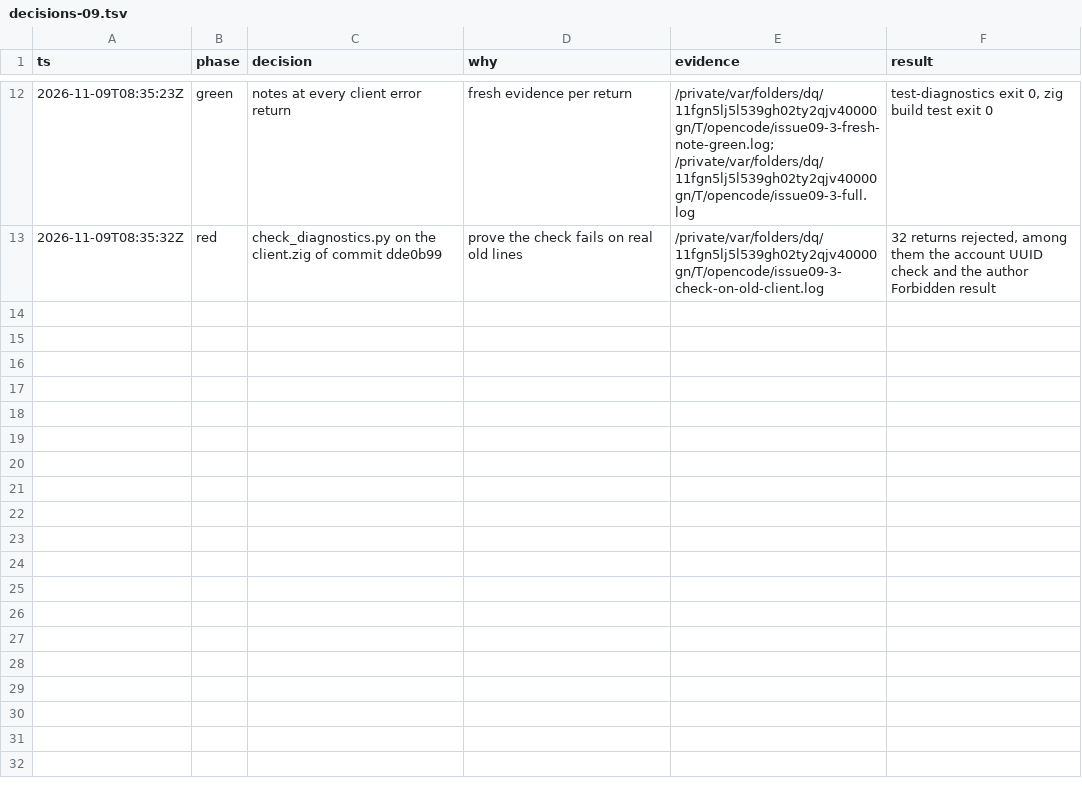
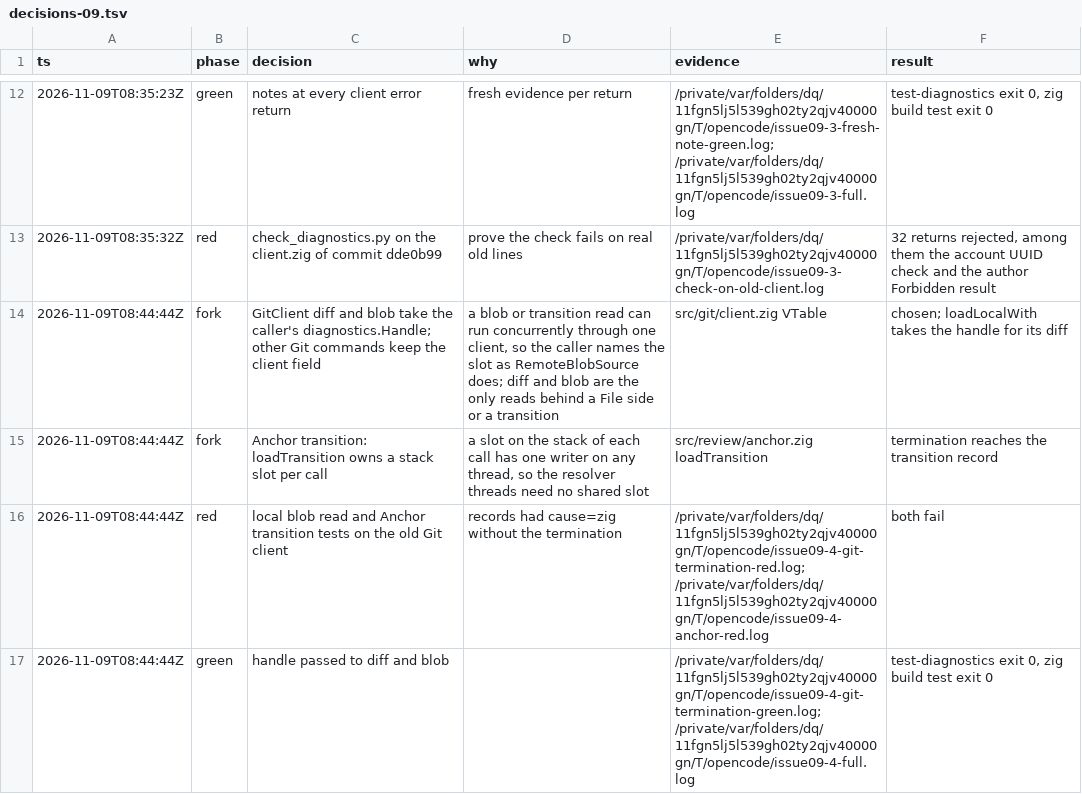
Before and after one commit to stefanvonderkrone/bbr, a TSV file: .scratch/error-handling-discipline/decisions-09.tsv, drawn as a sheet; only a part is shown, gaps mark what is left out; the diff names each change by its address in the sheet, - before the commit and + after, or states it on an @@ line.

Commit message:
git: give a blob read and a diff the slot of their caller
The GitClient vtable had no diagnostics.Handle, so a local blob read and an
Anchor transition kept their Git error name but lost the termination. diff
and blob now take the caller's handle. A File side passes its own handle,
and each transition read owns a slot on its stack, so a resolver on any
thread keeps its own evidence. loadLocalWith takes the handle for its diff.

```diff
--- a/.scratch/error-handling-discipline/decisions-09.tsv
+++ b/.scratch/error-handling-discipline/decisions-09.tsv
+row 14: 2026-11-09T08:44:44Z | fork | GitClient diff and blob take the caller's diagnostics.Handle; other Git commands keep the client field | a blob or transition read can run concurrently through one client, so the caller names the slot as RemoteBlobSource does; diff and blob are the only reads behind a File side or a transition | src/git/client.zig VTable | chosen; loadLocalWith takes the handle for its diff
+row 15: 2026-11-09T08:44:44Z | fork | Anchor transition: loadTransition owns a stack slot per call | a slot on the stack of each call has one writer on any thread, so the resolver threads need no shared slot | src/review/anchor.zig loadTransition | termination reaches the transition record
+row 16: 2026-11-09T08:44:44Z | red | local blob read and Anchor transition tests on the old Git client | records had cause=zig without the termination | /private/var/folders/dq/11fgn5lj5l539gh02ty2qjv40000gn/T/opencode/issue09-4-git-termination-red.log; /private/var/folders/dq/11fgn5lj5l539gh02ty2qjv40000gn/T/opencode/issue09-4-anchor-red.log | both fail
+row 17: 2026-11-09T08:44:44Z | green | handle passed to diff and blob |  | /private/var/folders/dq/11fgn5lj5l539gh02ty2qjv40000gn/T/opencode/issue09-4-git-termination-green.log; /private/var/folders/dq/11fgn5lj5l539gh02ty2qjv40000gn/T/opencode/issue09-4-full.log | test-diagnostics exit 0, zig build test exit 0
```
Also changed, not shown: 7 other files.
